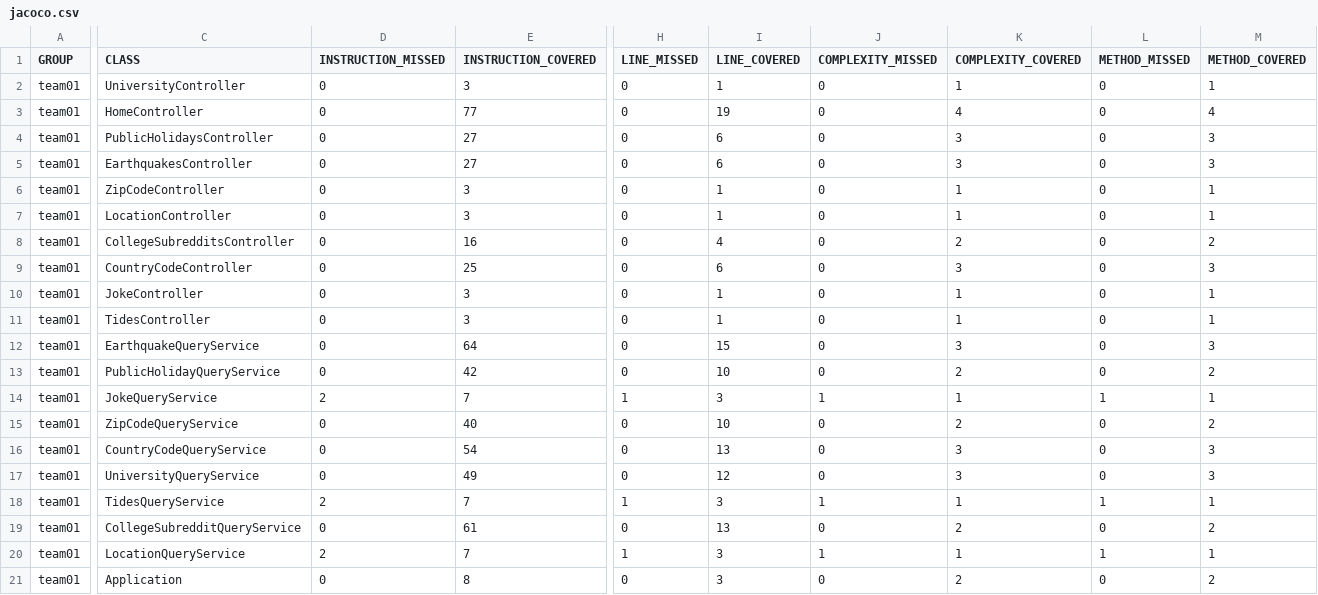
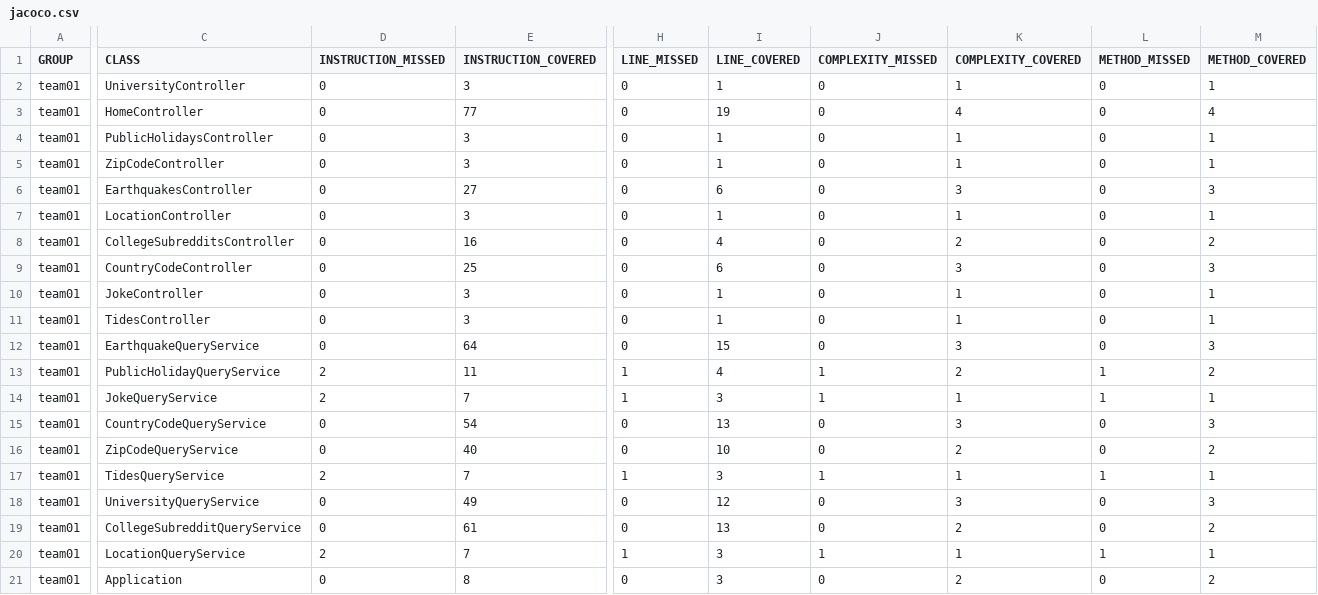
Before and after one commit to ucsb-cs156-w24/team01-w24-7pm-1, a CSV file: jacoco/jacoco.csv, drawn as a sheet; only a part is shown, gaps mark what is left out; the diff names each change by its address in the sheet, - before the commit and + after, or states it on an @@ line.

Commit message:
Deploying to gh-pages from @ ucsb-cs156-w24/team01-w24-7pm-1@515f1887cf0c7ff71e71c0aaff3931242a2829b7 🚀

```diff
--- a/jacoco/jacoco.csv
+++ b/jacoco/jacoco.csv
-E4 (INSTRUCTION_COVERED): 27
+E4 (INSTRUCTION_COVERED): 3
-I4 (LINE_COVERED): 6
+I4 (LINE_COVERED): 1
-K4 (COMPLEXITY_COVERED): 3
+K4 (COMPLEXITY_COVERED): 1
-M4 (METHOD_COVERED): 3
+M4 (METHOD_COVERED): 1
@@ row 6 moved to row 5: team01 @@
-D13 (INSTRUCTION_MISSED): 0
+D13 (INSTRUCTION_MISSED): 2
-E13 (INSTRUCTION_COVERED): 42
+E13 (INSTRUCTION_COVERED): 11
-H13 (LINE_MISSED): 0
+H13 (LINE_MISSED): 1
-I13 (LINE_COVERED): 10
+I13 (LINE_COVERED): 4
-J13 (COMPLEXITY_MISSED): 0
+J13 (COMPLEXITY_MISSED): 1
-L13 (METHOD_MISSED): 0
+L13 (METHOD_MISSED): 1
@@ row 16 moved to row 15: team01 @@
@@ row 18 moved to row 17: team01 @@
```
Also changed, not shown: 11 other files.
